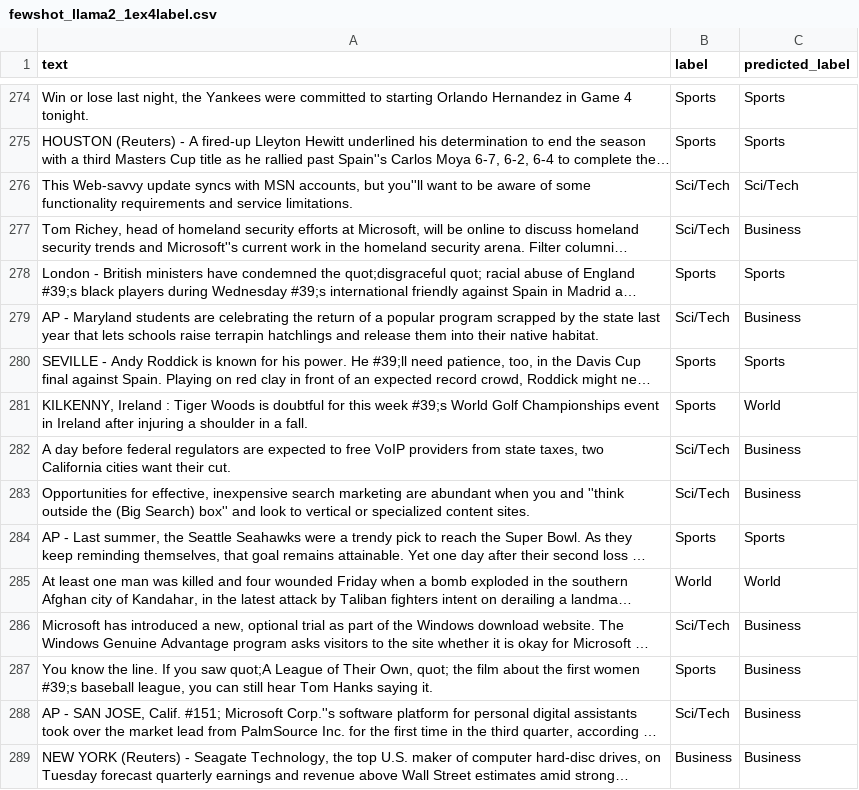
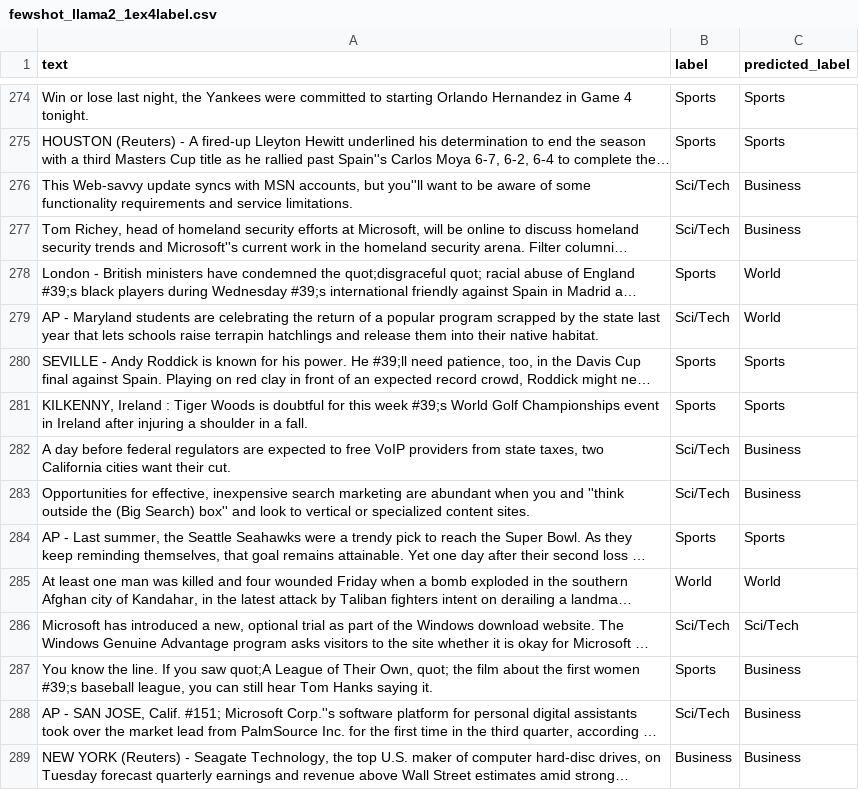
Before and after one commit to AlessandroGhiotto/thesis-nlp, a CSV file: src/agnews/experiments/fewshotCasualLM_500samples/fewshot_llama2_1ex4label.csv, drawn as a sheet; only a part is shown, gaps mark what is left out; long unchanged cells end in …; the diff covers the shown part only; the diff names each change by its address in the sheet, - before the commit and + after, or states it on an @@ line.

```diff
--- a/src/agnews/experiments/fewshotCasualLM_500samples/fewshot_llama2_1ex4label.csv
+++ b/src/agnews/experiments/fewshotCasualLM_500samples/fewshot_llama2_1ex4label.csv
-C276 (predicted_label): Sci/Tech
+C276 (predicted_label): Business
-C278 (predicted_label): Sports
+C278 (predicted_label): World
-C279 (predicted_label): Business
+C279 (predicted_label): World
-C281 (predicted_label): World
+C281 (predicted_label): Sports
-C286 (predicted_label): Business
+C286 (predicted_label): Sci/Tech
```
Also changed, not shown: 105 edited cells elsewhere in this file, src/agnews/experiments/fewshotCasualLM_500samples/fewshotCasualLM_results_dev.csv, src/agnews/experiments/fewshotCasualLM_500samples/fewshot_deepseek_1ex4label.csv, 4 other files.
